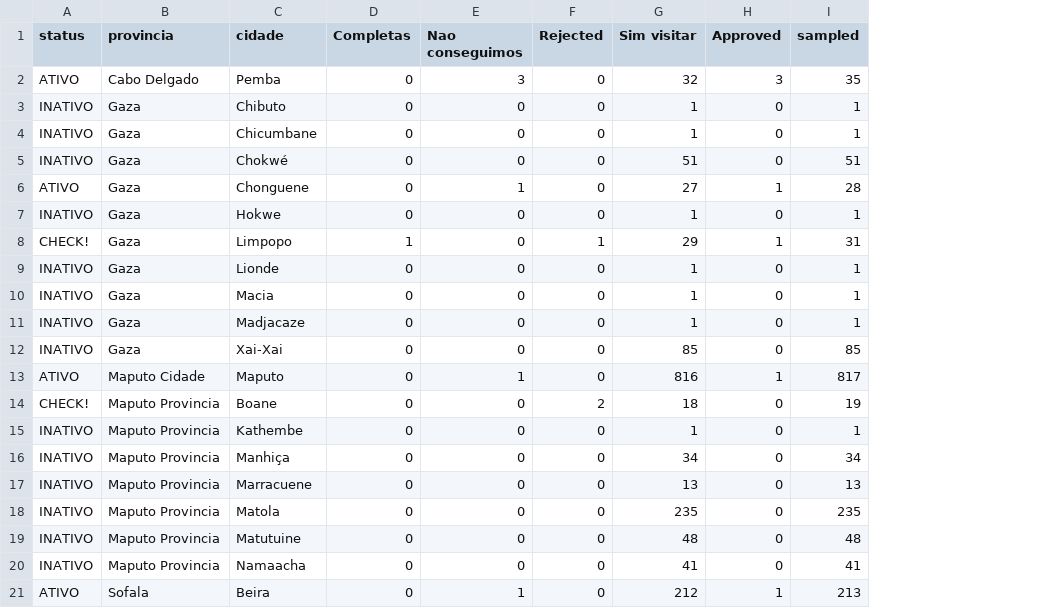
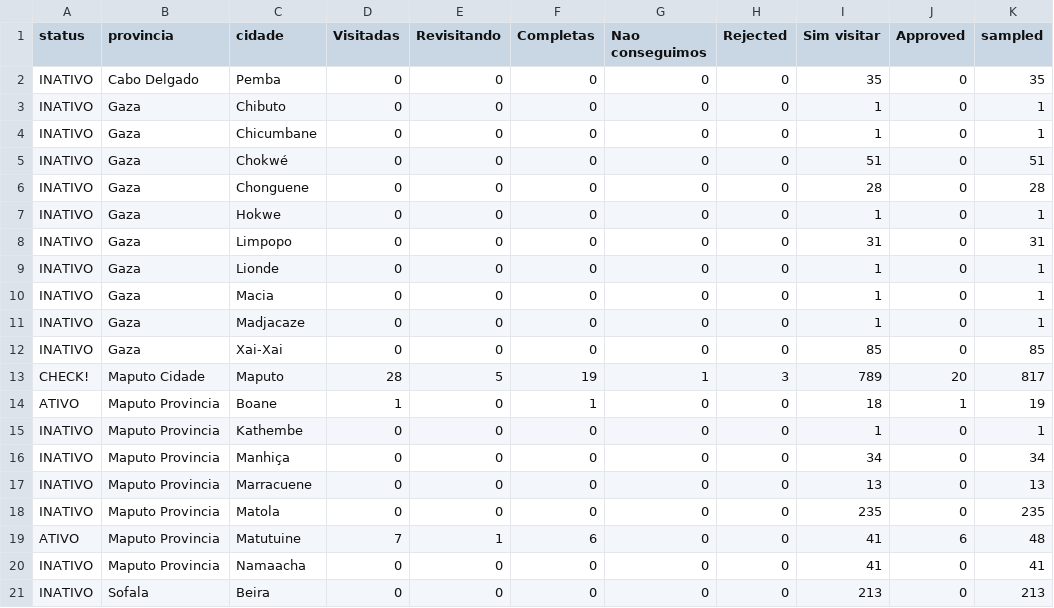
Before and after one commit to araupontones/MUVA-fwup, a CSV file: data/Follow-up/3.dashboard/summary_cidades.csv, drawn as a sheet; only a part is shown; addresses are those after the commit; the diff covers the shown part only; the diff names each change by its address in the sheet, - before the commit and + after, or states it on an @@ line.

```diff
--- a/data/Follow-up/3.dashboard/summary_cidades.csv
+++ b/data/Follow-up/3.dashboard/summary_cidades.csv
+column D (Visitadas), rows 2-21: 0 | 0 | 0 | 0 | 0 | 0 | 0 | 0 | 0 | 0 | 0 | 28 | 1 | 0 | 0 | 0 | 0 | 7 | 0 | 0
+column E (Revisitando), rows 2-21: 0 | 0 | 0 | 0 | 0 | 0 | 0 | 0 | 0 | 0 | 0 | 5 | 0 | 0 | 0 | 0 | 0 | 1 | 0 | 0
-A2 (status): ATIVO
+A2 (status): INATIVO
-G2 (Nao conseguimos): 3
+G2 (Nao conseguimos): 0
-I2 (Sim visitar): 32
+I2 (Sim visitar): 35
-J2 (Approved): 3
+J2 (Approved): 0
-A6 (status): ATIVO
+A6 (status): INATIVO
-G6 (Nao conseguimos): 1
+G6 (Nao conseguimos): 0
-I6 (Sim visitar): 27
+I6 (Sim visitar): 28
-J6 (Approved): 1
+J6 (Approved): 0
-A8 (status): CHECK!
+A8 (status): INATIVO
-F8 (Completas): 1
+F8 (Completas): 0
-H8 (Rejected): 1
+H8 (Rejected): 0
-I8 (Sim visitar): 29
+I8 (Sim visitar): 31
-J8 (Approved): 1
+J8 (Approved): 0
-A13 (status): ATIVO
+A13 (status): CHECK!
-F13 (Completas): 0
+F13 (Completas): 19
-H13 (Rejected): 0
+H13 (Rejected): 3
-I13 (Sim visitar): 816
+I13 (Sim visitar): 789
-J13 (Approved): 1
+J13 (Approved): 20
-A14 (status): CHECK!
+A14 (status): ATIVO
-F14 (Completas): 0
+F14 (Completas): 1
-H14 (Rejected): 2
+H14 (Rejected): 0
-J14 (Approved): 0
+J14 (Approved): 1
-A19 (status): INATIVO
+A19 (status): ATIVO
-F19 (Completas): 0
+F19 (Completas): 6
-I19 (Sim visitar): 48
+I19 (Sim visitar): 41
-J19 (Approved): 0
+J19 (Approved): 6
-A21 (status): ATIVO
+A21 (status): INATIVO
-G21 (Nao conseguimos): 1
+G21 (Nao conseguimos): 0
-I21 (Sim visitar): 212
+I21 (Sim visitar): 213
-J21 (Approved): 1
+J21 (Approved): 0
```
Also changed, not shown: 1 added row and 4 edited cells elsewhere in this file, data/Follow-up/3.dashboard/interviews.csv, data/Follow-up/3.dashboard/summary_bairros.csv, 47 other files.
